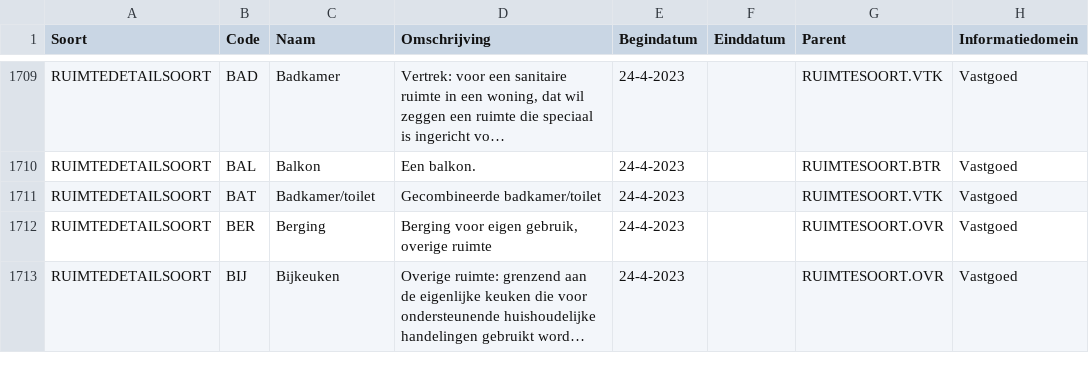
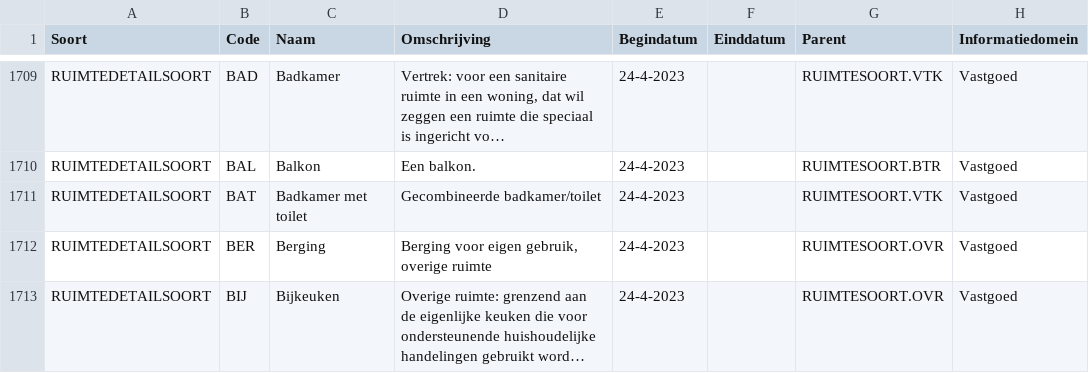
Before and after one commit to Aedes-datastandaarden/vera-referentiedata, a CSV file: Referentiedata.csv, drawn as a sheet; only a part is shown, gaps mark what is left out; long unchanged cells end in …; the diff names each change by its address in the sheet, - before the commit and + after, or states it on an @@ line.

Commit message:
naam BAT RUIMTEDETAILSOORT aangepast

```diff
--- a/Referentiedata.csv
+++ b/Referentiedata.csv
-C1711 (Naam): Badkamer/toilet
+C1711 (Naam): Badkamer met toilet
```
